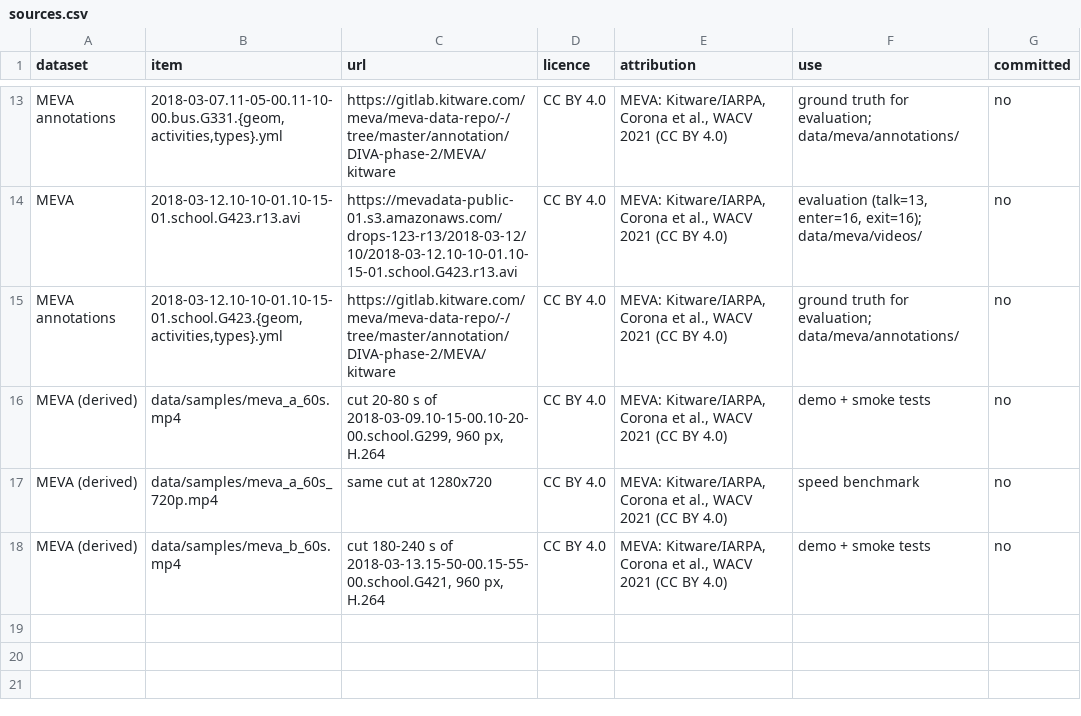
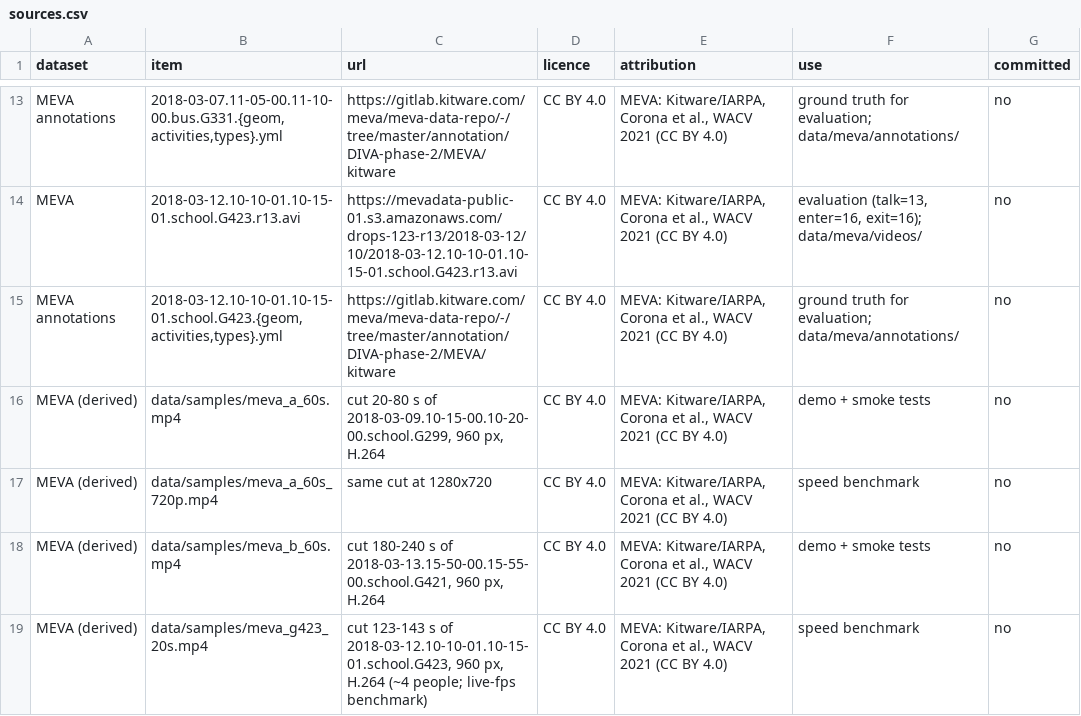
Before and after one commit to umaraliyev0101/CV_Hakathon_WIUT, a CSV file: data/sources.csv, drawn as a sheet; only a part is shown, gaps mark what is left out; the diff names each change by its address in the sheet, - before the commit and + after, or states it on an @@ line.

Commit message:
chore(yak-44): list the G423 benchmark cut in data sources

```diff
--- a/data/sources.csv
+++ b/data/sources.csv
+row 19: MEVA (derived) | data/samples/meva_g423_20s.mp4 | cut 123-143 s of 2018-03-12.10-10-01.10-15-01.school.G423, 960 px, H.264 (~4 people; live-fps benchmark) | CC BY 4.0 | MEVA: Kitware/IARPA, Corona et al., WACV 2021 (CC BY 4.0) | speed benchmark | no
```
